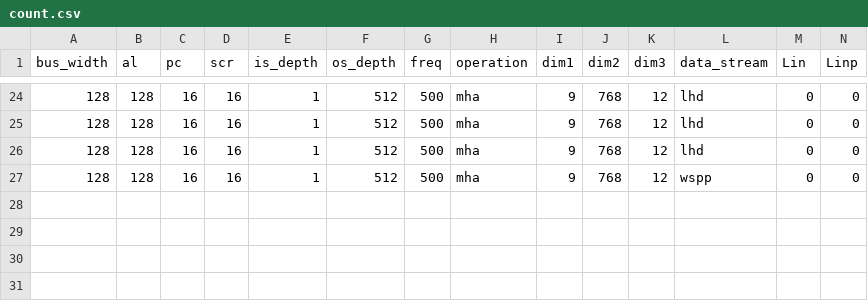
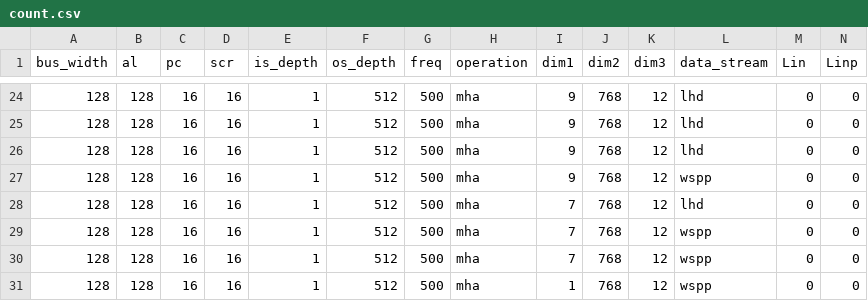
Before and after one commit to SnowStone2002/CIMMA_Compiler, a CSV file: count.csv, drawn as a sheet; only a part is shown, gaps mark what is left out; rows hold the shown columns only; the diff names each change by its address in the sheet, - before the commit and + after, or states it on an @@ line.

```diff
--- a/count.csv
+++ b/count.csv
+row 28: 128 | 128 | 16 | 16 | 1 | 512 | 500 | mha | 7 | 768 | 12 | lhd | 0 | 0
+row 29: 128 | 128 | 16 | 16 | 1 | 512 | 500 | mha | 7 | 768 | 12 | wspp | 0 | 0
+row 30: 128 | 128 | 16 | 16 | 1 | 512 | 500 | mha | 7 | 768 | 12 | wspp | 0 | 0
+row 31: 128 | 128 | 16 | 16 | 1 | 512 | 500 | mha | 1 | 768 | 12 | wspp | 0 | 0
```
Also changed, not shown: 4 other files.
